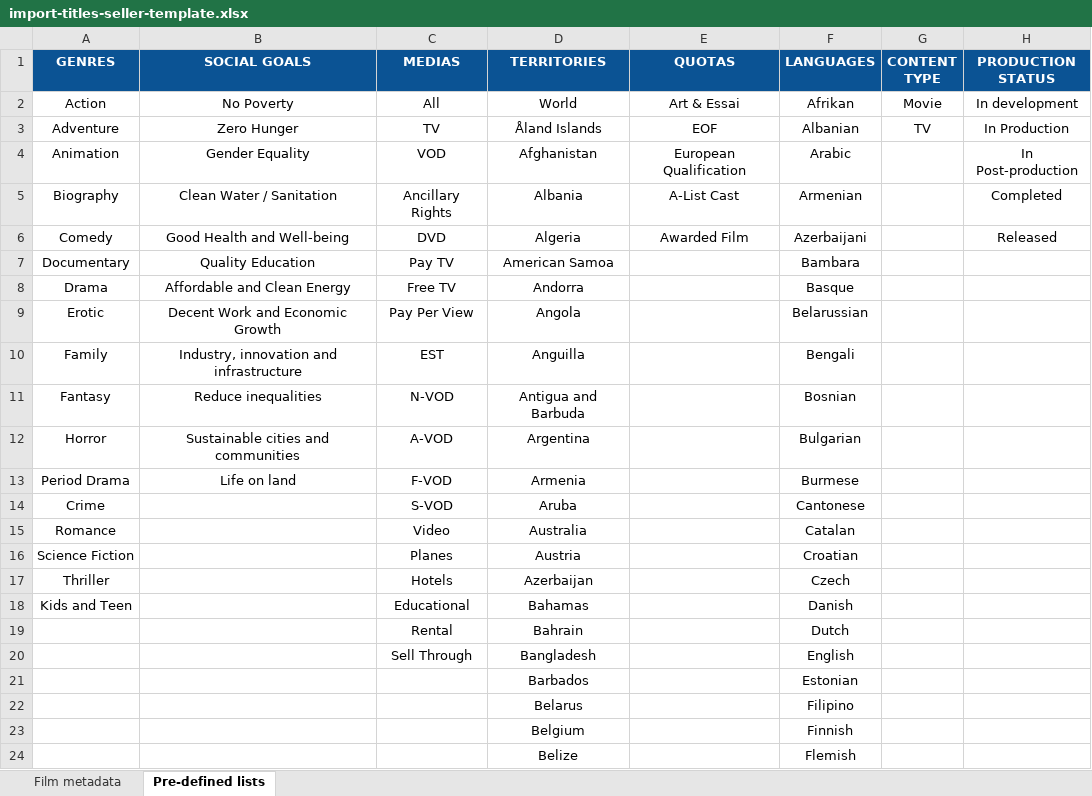
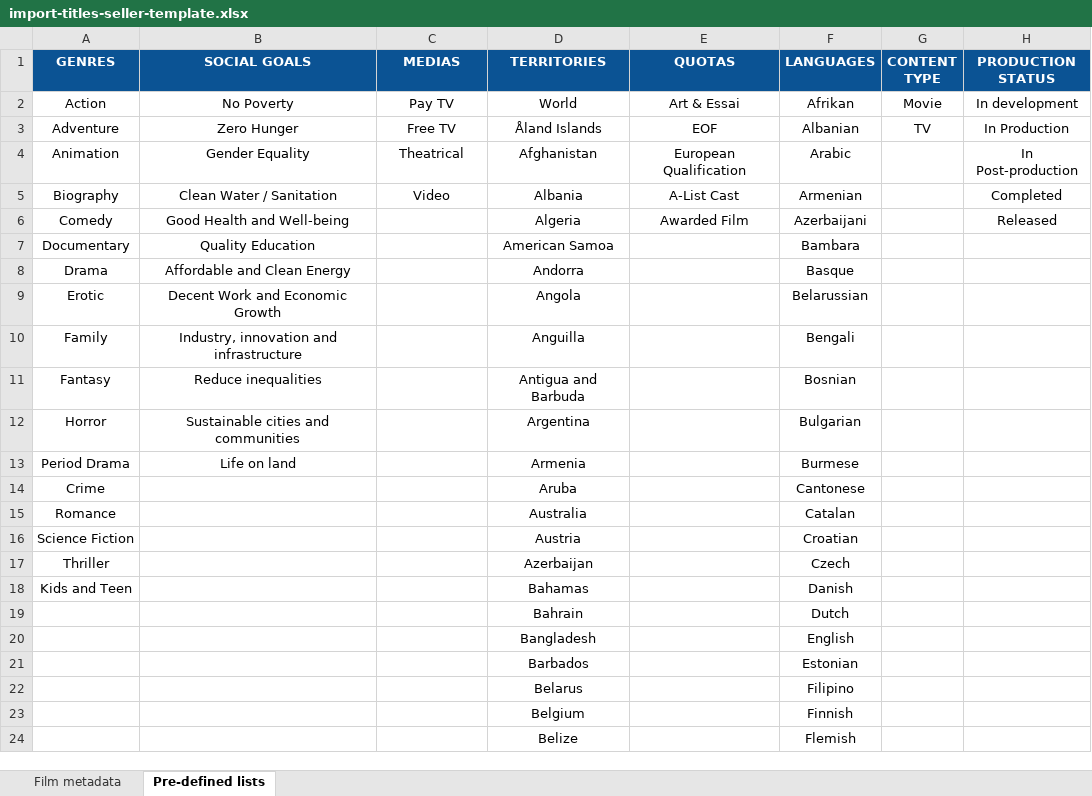
Before and after one commit to blockframes/blockframes, an Excel workbook: assets/templates/import-titles-seller-template.xlsx, sheet Pre-defined lists, drawn as a sheet; only a part is shown; values as stored, in another font and other column widths than the file's, no borders; charts and pictures not drawn; the diff names each change by its address in the sheet, - before the commit and + after, or states it on an @@ line.

```diff
--- a/assets/templates/import-titles-seller-template.xlsx (sheet Pre-defined lists)
+++ b/assets/templates/import-titles-seller-template.xlsx (sheet Pre-defined lists)
-C2 (MEDIAS): All
+C2 (MEDIAS): Pay TV
-C3 (MEDIAS): TV
+C3 (MEDIAS): Free TV
-C4 (MEDIAS): VOD
+C4 (MEDIAS): Theatrical
-C5 (MEDIAS): Ancillary Rights
+C5 (MEDIAS): Video
-C6 (MEDIAS): DVD
+C6 (MEDIAS): (empty)
-C7 (MEDIAS): Pay TV
+C7 (MEDIAS): (empty)
-C8 (MEDIAS): Free TV
+C8 (MEDIAS): (empty)
-C9 (MEDIAS): Pay Per View
+C9 (MEDIAS): (empty)
-C10 (MEDIAS): EST
+C10 (MEDIAS): (empty)
-C11 (MEDIAS): N-VOD
+C11 (MEDIAS): (empty)
-C12 (MEDIAS): A-VOD
+C12 (MEDIAS): (empty)
-C13 (MEDIAS): F-VOD
+C13 (MEDIAS): (empty)
-C14 (MEDIAS): S-VOD
+C14 (MEDIAS): (empty)
-C15 (MEDIAS): Video
+C15 (MEDIAS): (empty)
-C16 (MEDIAS): Planes
+C16 (MEDIAS): (empty)
-C17 (MEDIAS): Hotels
+C17 (MEDIAS): (empty)
-C18 (MEDIAS): Educational
+C18 (MEDIAS): (empty)
-C19 (MEDIAS): Rental
+C19 (MEDIAS): (empty)
-C20 (MEDIAS): Sell Through
+C20 (MEDIAS): (empty)
```
Also changed, not shown: sheet Film metadata, charts or pictures, 2 other files.
